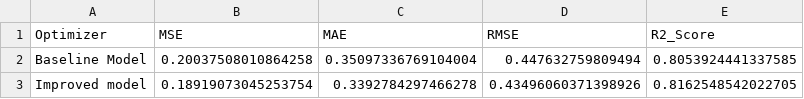
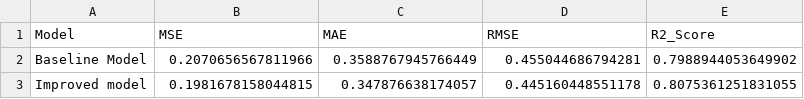
Before and after one commit to Vanthila/1121567_EcoVision_Project1, a CSV file: figures/model baseline_improve comparison.csv, drawn as a sheet.

Commit message:
Add files via upload

```diff
--- a/figures/model baseline_improve comparison.csv
+++ b/figures/model baseline_improve comparison.csv
@@ -1,3 +1,3 @@
-Optimizer,MSE,MAE,RMSE,R2_Score
-Baseline Model,0.20037508010864258,0.35097336769104004,0.447632759809494,0.8053924441337585
-Improved model,0.18919073045253754,0.3392784297466278,0.43496060371398926,0.8162548542022705
+Model,MSE,MAE,RMSE,R2_Score
+Baseline Model,0.2070656567811966,0.3588767945766449,0.455044686794281,0.7988944053649902
+Improved model,0.1981678158044815,0.347876638174057,0.445160448551178,0.8075361251831055
```
